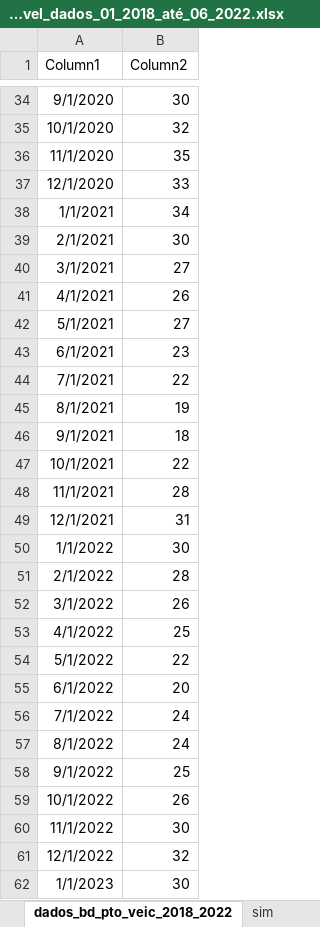
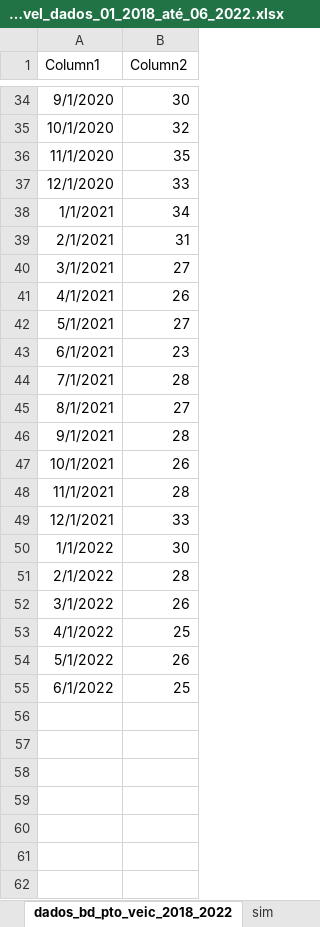
Before and after one commit to dourivaljunior/projetos-de-casos-reais, an Excel workbook: gráfico_série_temporal_dados_ponto_veículos_média_móvel_dados_01_2018_até_06_2022.xlsx, sheet dados_bd_pto_veic_2018_2022, drawn as a sheet; only a part is shown, gaps mark what is left out; values as stored, in another font and other column widths than the file's, no borders; charts and pictures and table styles not drawn; the diff covers the shown part only; the diff names each change by its address in the sheet, - before the commit and + after, or states it on an @@ line.

Commit message:
Add files via upload

```diff
--- a/gráfico_série_temporal_dados_ponto_veículos_média_móvel_dados_01_2018_até_06_2022.xlsx (sheet dados_bd_pto_veic_2018_2022)
+++ b/gráfico_série_temporal_dados_ponto_veículos_média_móvel_dados_01_2018_até_06_2022.xlsx (sheet dados_bd_pto_veic_2018_2022)
-B39 (Column2): 30
+B39 (Column2): 31
-B44 (Column2): 22
+B44 (Column2): 28
-B45 (Column2): 19
+B45 (Column2): 27
-B46 (Column2): 18
+B46 (Column2): 28
-B47 (Column2): 22
+B47 (Column2): 26
-B49 (Column2): 31
+B49 (Column2): 33
-B54 (Column2): 22
+B54 (Column2): 26
-B55 (Column2): 20
+B55 (Column2): 25
-row 56: 7/1/2022 | 24
-row 57: 8/1/2022 | 24
-row 58: 9/1/2022 | 25
-row 59: 10/1/2022 | 26
-row 60: 11/1/2022 | 30
-row 61: 12/1/2022 | 32
-row 62: 1/1/2023 | 30
```
Also changed, not shown: 20 edited cells elsewhere in this sheet, charts or pictures.
